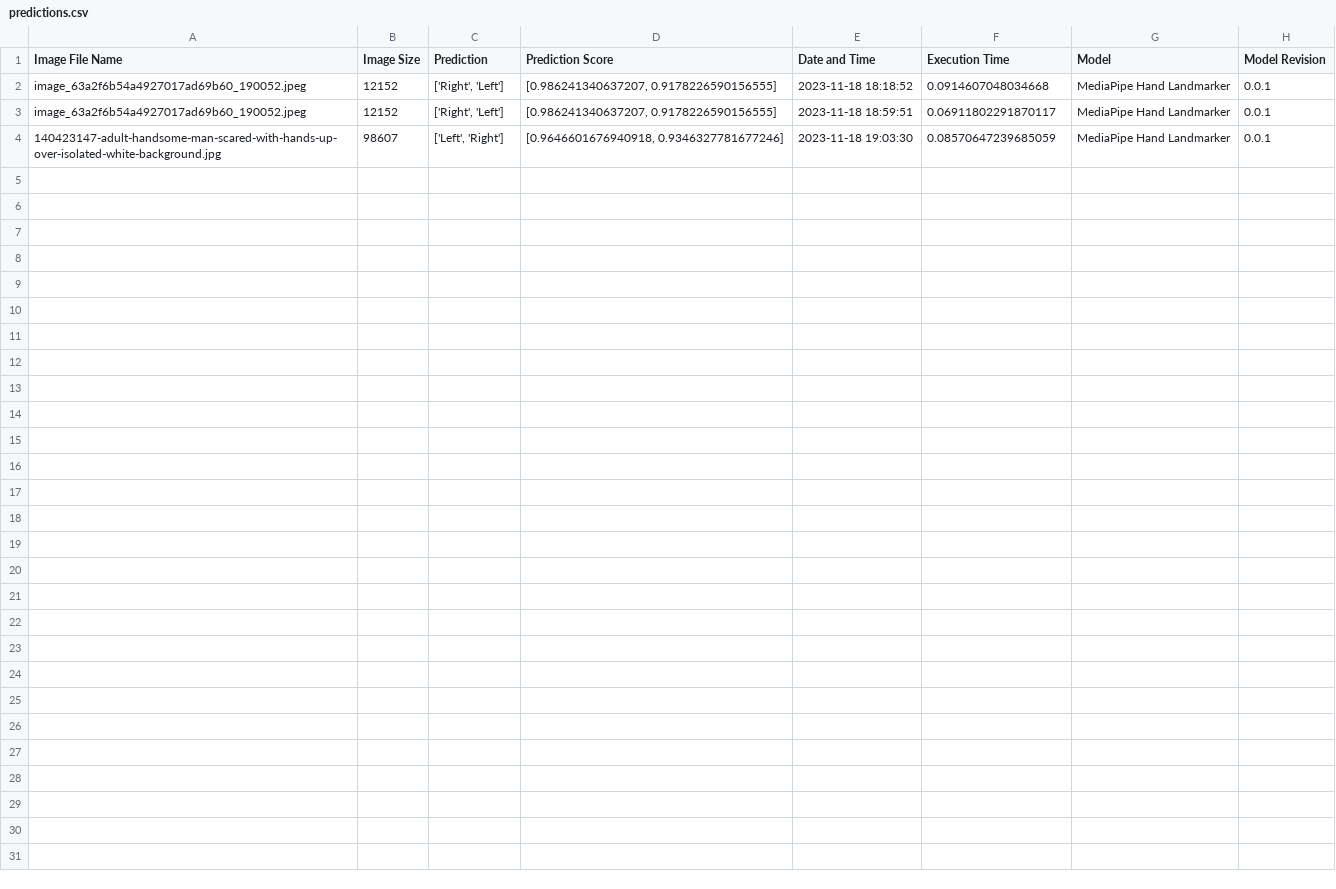
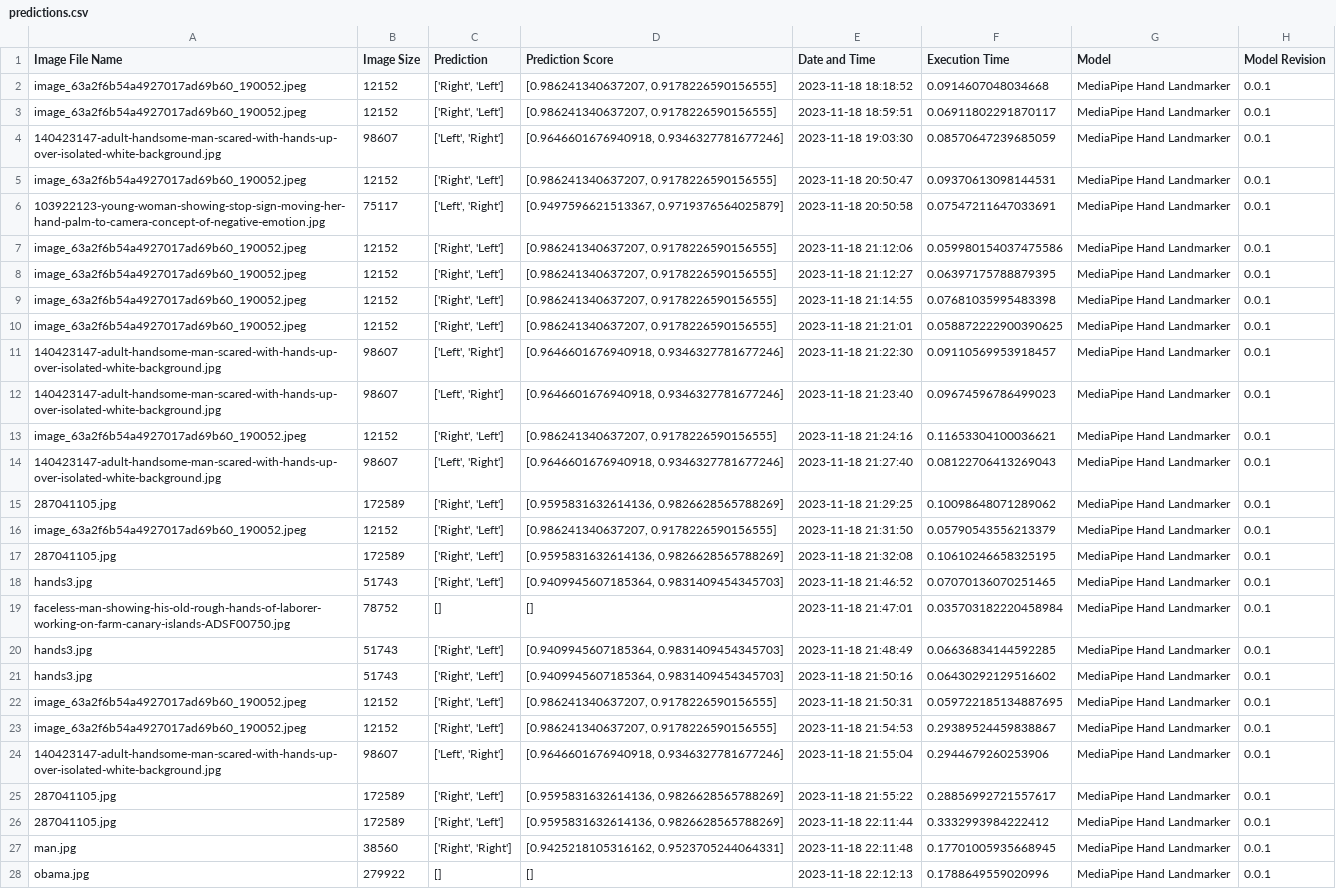
Before and after one commit to MarcosHT4/HandRecognition-AITopics, a CSV file: outputs/predictions.csv, drawn as a sheet; the diff names each change by its address in the sheet, - before the commit and + after, or states it on an @@ line.

```diff
--- a/outputs/predictions.csv
+++ b/outputs/predictions.csv
+row 5: image_63a2f6b54a4927017ad69b60_190052.jpeg | 12152 | ['Right', 'Left'] | [0.986241340637207, 0.9178226590156555] | 2023-11-18 20:50:47 | 0.09370613098144531 | MediaPipe Hand Landmarker | 0.0.1
+row 6: 103922123-young-woman-showing-stop-sign-moving-her-hand-palm-to-camera-concept-of-negative-emotion.jpg | 75117 | ['Left', 'Right'] | [0.9497596621513367, 0.9719376564025879] | 2023-11-18 20:50:58 | 0.07547211647033691 | MediaPipe Hand Landmarker | 0.0.1
+row 7: image_63a2f6b54a4927017ad69b60_190052.jpeg | 12152 | ['Right', 'Left'] | [0.986241340637207, 0.9178226590156555] | 2023-11-18 21:12:06 | 0.059980154037475586 | MediaPipe Hand Landmarker | 0.0.1
+row 8: image_63a2f6b54a4927017ad69b60_190052.jpeg | 12152 | ['Right', 'Left'] | [0.986241340637207, 0.9178226590156555] | 2023-11-18 21:12:27 | 0.06397175788879395 | MediaPipe Hand Landmarker | 0.0.1
+row 9: image_63a2f6b54a4927017ad69b60_190052.jpeg | 12152 | ['Right', 'Left'] | [0.986241340637207, 0.9178226590156555] | 2023-11-18 21:14:55 | 0.07681035995483398 | MediaPipe Hand Landmarker | 0.0.1
+row 10: image_63a2f6b54a4927017ad69b60_190052.jpeg | 12152 | ['Right', 'Left'] | [0.986241340637207, 0.9178226590156555] | 2023-11-18 21:21:01 | 0.058872222900390625 | MediaPipe Hand Landmarker | 0.0.1
+row 11: 140423147-adult-handsome-man-scared-with-hands-up-over-isolated-white-background.jpg | 98607 | ['Left', 'Right'] | [0.9646601676940918, 0.9346327781677246] | 2023-11-18 21:22:30 | 0.09110569953918457 | MediaPipe Hand Landmarker | 0.0.1
+row 12: 140423147-adult-handsome-man-scared-with-hands-up-over-isolated-white-background.jpg | 98607 | ['Left', 'Right'] | [0.9646601676940918, 0.9346327781677246] | 2023-11-18 21:23:40 | 0.09674596786499023 | MediaPipe Hand Landmarker | 0.0.1
+row 13: image_63a2f6b54a4927017ad69b60_190052.jpeg | 12152 | ['Right', 'Left'] | [0.986241340637207, 0.9178226590156555] | 2023-11-18 21:24:16 | 0.11653304100036621 | MediaPipe Hand Landmarker | 0.0.1
+row 14: 140423147-adult-handsome-man-scared-with-hands-up-over-isolated-white-background.jpg | 98607 | ['Left', 'Right'] | [0.9646601676940918, 0.9346327781677246] | 2023-11-18 21:27:40 | 0.08122706413269043 | MediaPipe Hand Landmarker | 0.0.1
+row 15: 287041105.jpg | 172589 | ['Right', 'Left'] | [0.9595831632614136, 0.9826628565788269] | 2023-11-18 21:29:25 | 0.10098648071289062 | MediaPipe Hand Landmarker | 0.0.1
+row 16: image_63a2f6b54a4927017ad69b60_190052.jpeg | 12152 | ['Right', 'Left'] | [0.986241340637207, 0.9178226590156555] | 2023-11-18 21:31:50 | 0.05790543556213379 | MediaPipe Hand Landmarker | 0.0.1
+row 17: 287041105.jpg | 172589 | ['Right', 'Left'] | [0.9595831632614136, 0.9826628565788269] | 2023-11-18 21:32:08 | 0.10610246658325195 | MediaPipe Hand Landmarker | 0.0.1
+row 18: hands3.jpg | 51743 | ['Right', 'Left'] | [0.9409945607185364, 0.9831409454345703] | 2023-11-18 21:46:52 | 0.07070136070251465 | MediaPipe Hand Landmarker | 0.0.1
+row 19: faceless-man-showing-his-old-rough-hands-of-laborer-working-on-farm-canary-islands-ADSF00750.jpg | 78752 | [] | [] | 2023-11-18 21:47:01 | 0.035703182220458984 | MediaPipe Hand Landmarker | 0.0.1
+row 20: hands3.jpg | 51743 | ['Right', 'Left'] | [0.9409945607185364, 0.9831409454345703] | 2023-11-18 21:48:49 | 0.06636834144592285 | MediaPipe Hand Landmarker | 0.0.1
+row 21: hands3.jpg | 51743 | ['Right', 'Left'] | [0.9409945607185364, 0.9831409454345703] | 2023-11-18 21:50:16 | 0.06430292129516602 | MediaPipe Hand Landmarker | 0.0.1
+row 22: image_63a2f6b54a4927017ad69b60_190052.jpeg | 12152 | ['Right', 'Left'] | [0.986241340637207, 0.9178226590156555] | 2023-11-18 21:50:31 | 0.059722185134887695 | MediaPipe Hand Landmarker | 0.0.1
+row 23: image_63a2f6b54a4927017ad69b60_190052.jpeg | 12152 | ['Right', 'Left'] | [0.986241340637207, 0.9178226590156555] | 2023-11-18 21:54:53 | 0.29389524459838867 | MediaPipe Hand Landmarker | 0.0.1
+row 24: 140423147-adult-handsome-man-scared-with-hands-up-over-isolated-white-background.jpg | 98607 | ['Left', 'Right'] | [0.9646601676940918, 0.9346327781677246] | 2023-11-18 21:55:04 | 0.2944679260253906 | MediaPipe Hand Landmarker | 0.0.1
+row 25: 287041105.jpg | 172589 | ['Right', 'Left'] | [0.9595831632614136, 0.9826628565788269] | 2023-11-18 21:55:22 | 0.28856992721557617 | MediaPipe Hand Landmarker | 0.0.1
+row 26: 287041105.jpg | 172589 | ['Right', 'Left'] | [0.9595831632614136, 0.9826628565788269] | 2023-11-18 22:11:44 | 0.3332993984222412 | MediaPipe Hand Landmarker | 0.0.1
+row 27: man.jpg | 38560 | ['Right', 'Right'] | [0.9425218105316162, 0.9523705244064331] | 2023-11-18 22:11:48 | 0.17701005935668945 | MediaPipe Hand Landmarker | 0.0.1
+row 28: obama.jpg | 279922 | [] | [] | 2023-11-18 22:12:13 | 0.1788649559020996 | MediaPipe Hand Landmarker | 0.0.1
```
Also changed, not shown: 22 other files.
